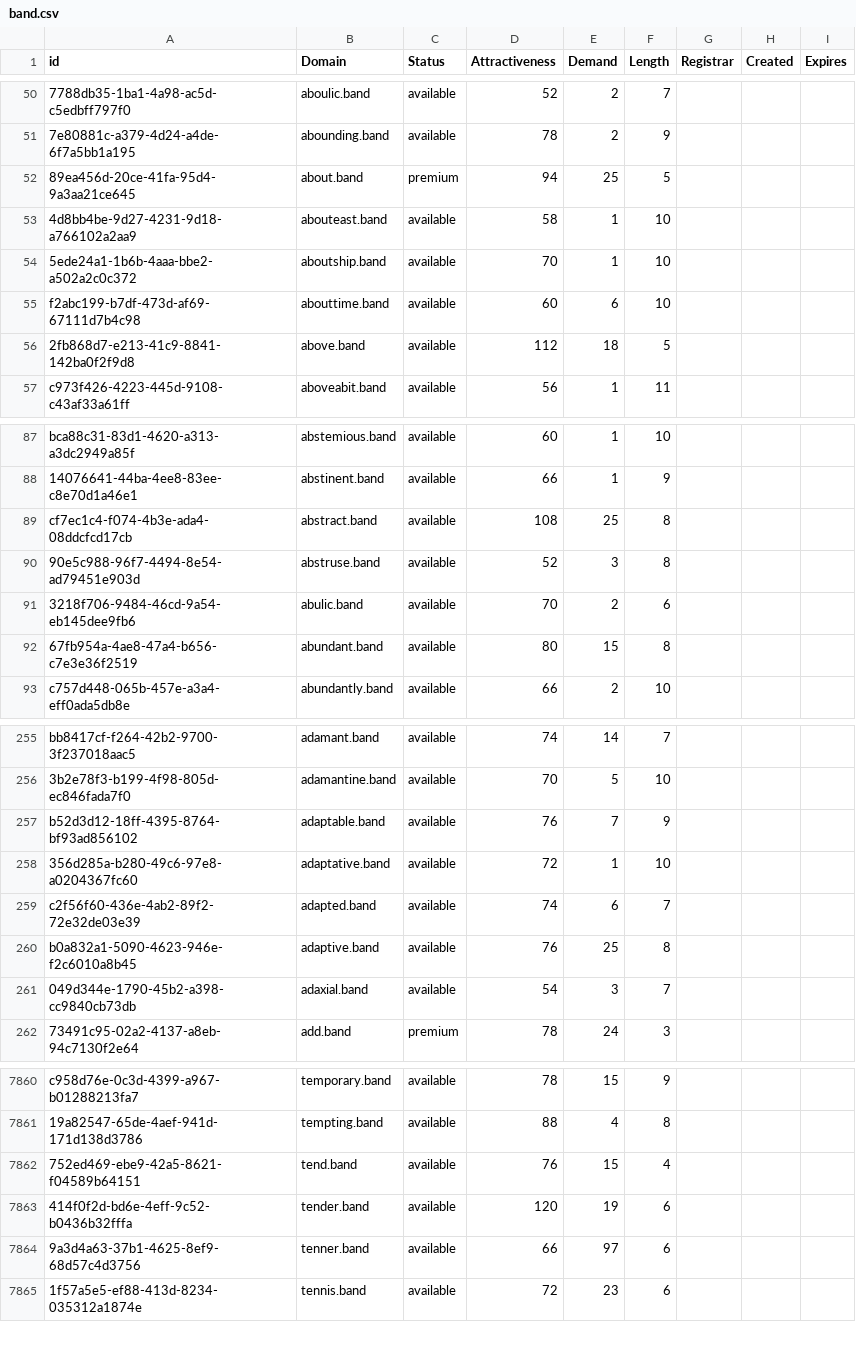
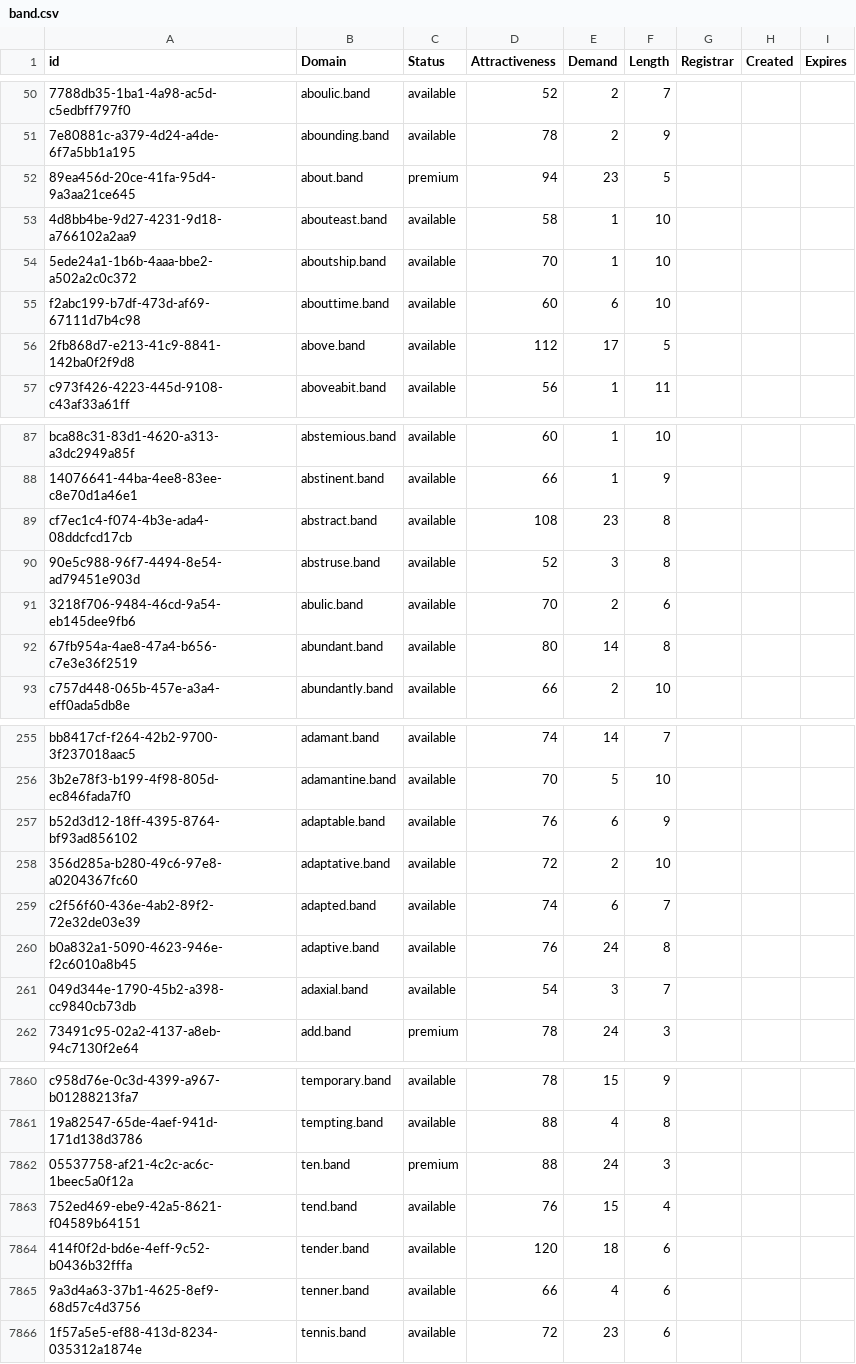
Before and after one commit to UniqueDomains/band-oneword-domains, a CSV file: band.csv, drawn as a sheet; only a part is shown, gaps mark what is left out; addresses are those after the commit; the diff covers the shown part only; the diff names each change by its address in the sheet, - before the commit and + after, or states it on an @@ line.

Commit message:
Domains update

```diff
--- a/band.csv
+++ b/band.csv
-E52 (Demand): 25
+E52 (Demand): 23
-E56 (Demand): 18
+E56 (Demand): 17
-E89 (Demand): 25
+E89 (Demand): 23
-E92 (Demand): 15
+E92 (Demand): 14
-E257 (Demand): 7
+E257 (Demand): 6
-E258 (Demand): 1
+E258 (Demand): 2
-E260 (Demand): 25
+E260 (Demand): 24
+row 7862: 05537758-af21-4c2c-ac6c-1beec5a0f12a | ten.band | premium | 88 | 24 | 3
-E7864 (Demand): 19
+E7864 (Demand): 18
-E7865 (Demand): 97
+E7865 (Demand): 4
```
Also changed, not shown: 90 edited cells elsewhere in this file, 2 other files.
